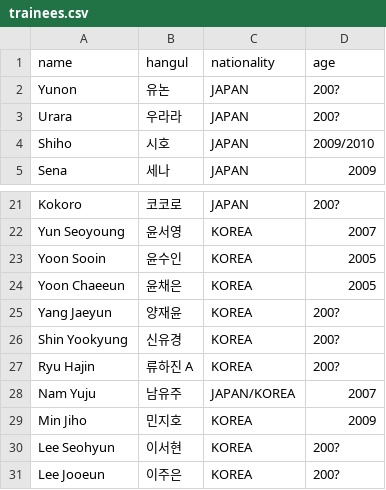
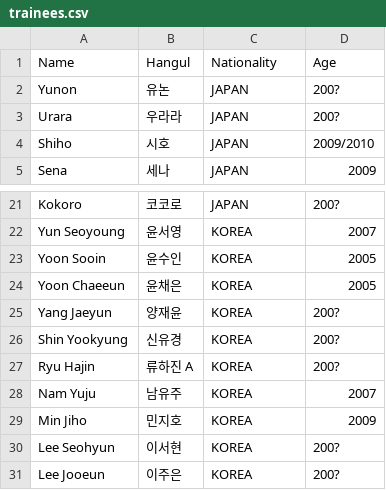
Before and after one commit to kanndav/unprettyrapstar, a CSV file: trainees.csv, drawn as a sheet; only a part is shown, gaps mark what is left out.

Commit message:
Update trainees.csv

```diff
--- a/trainees.csv
+++ b/trainees.csv
@@ -1,2 +1,2 @@
-"name","hangul","nationality","age"
+"Name","Hangul","Nationality","Age"
 Yunon,유논,JAPAN,200?
@@ -27,3 +27,3 @@ Shin Yookyung,신유경,KOREA,200?
 Ryu Hajin,류하진 A,KOREA,200?
-Nam Yuju,남유주,JAPAN/KOREA,2007
+Nam Yuju,남유주,KOREA,2007
 Min Jiho,민지호,KOREA,2009
```
